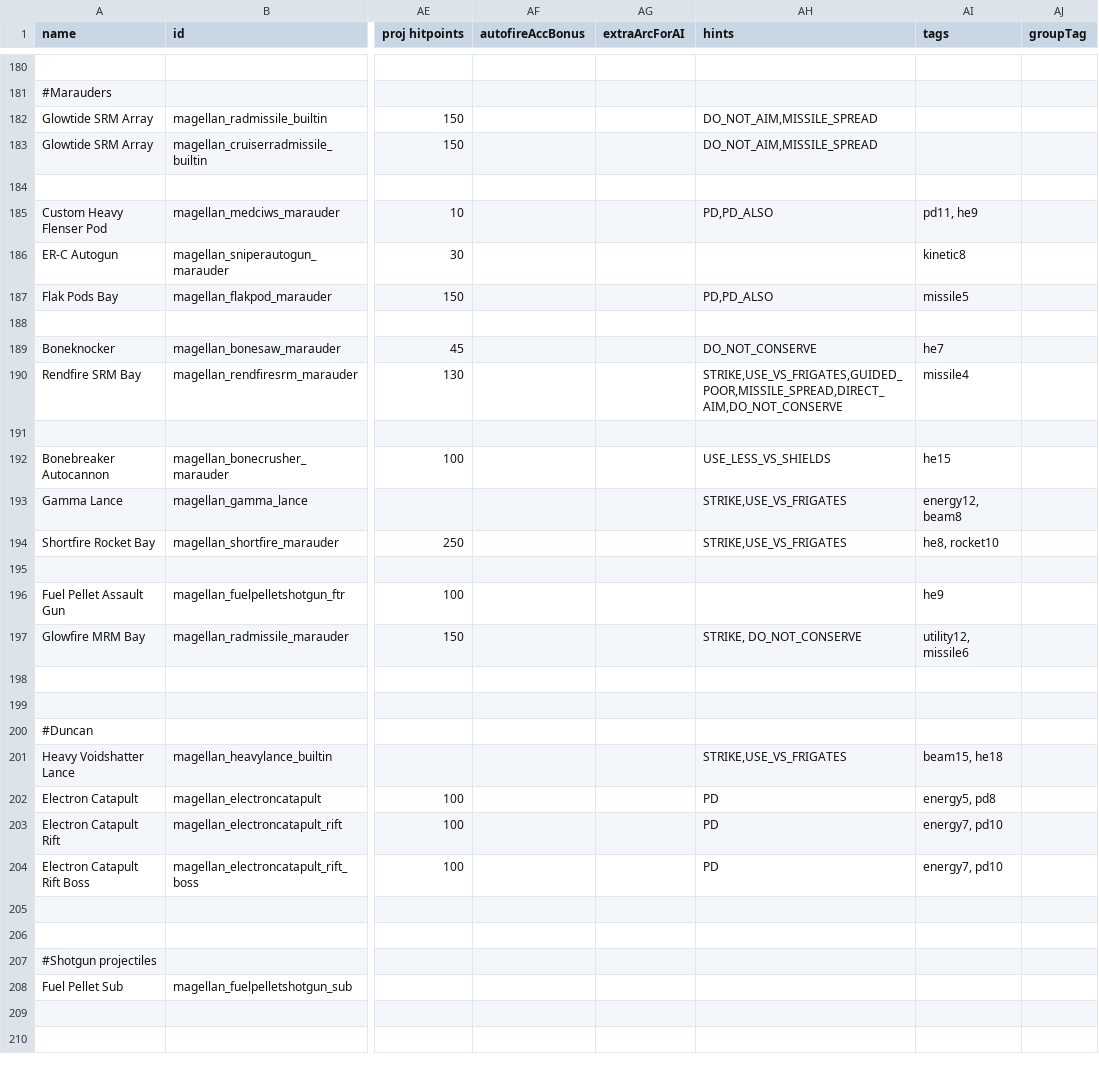
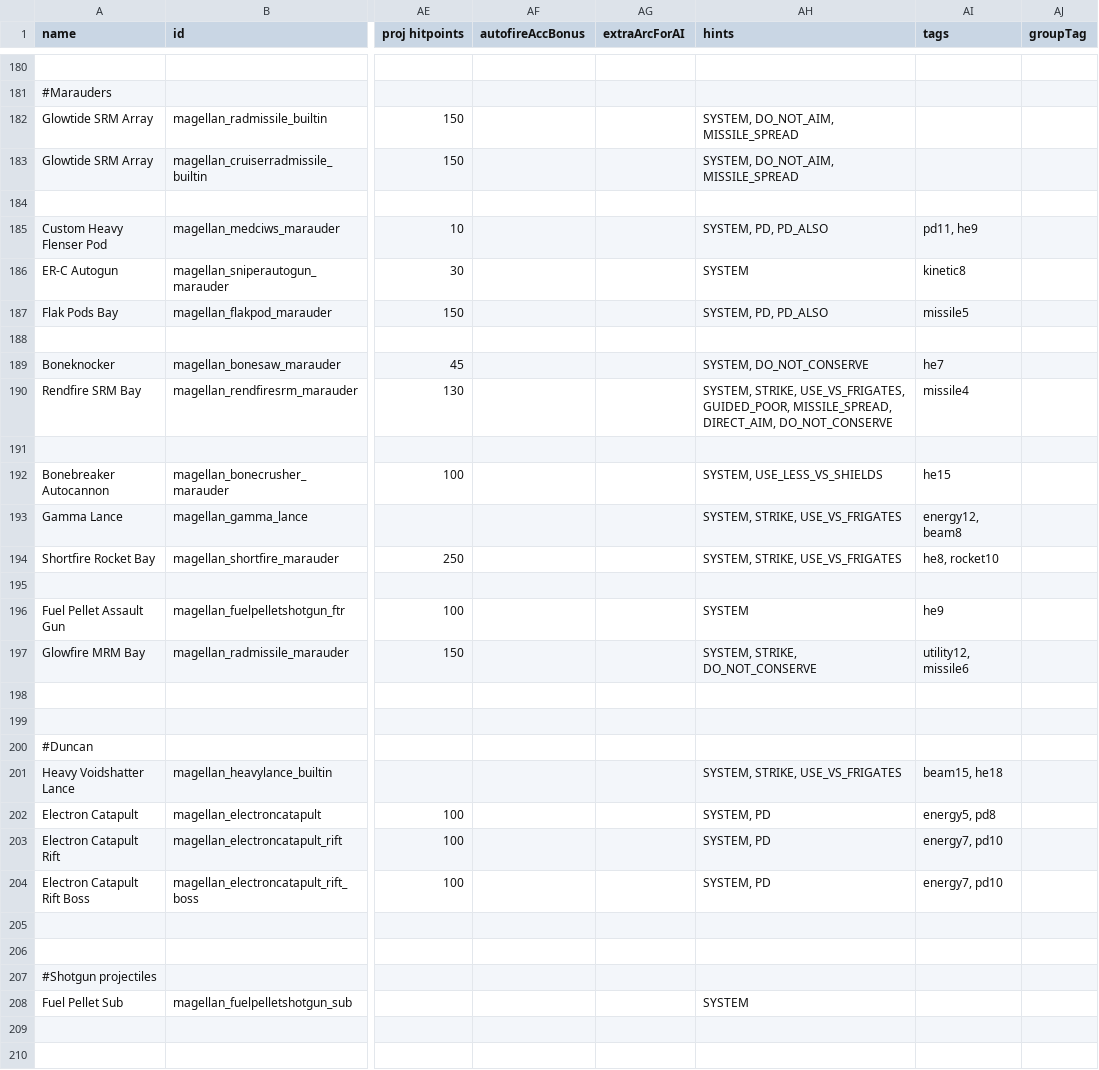
Before and after one commit to starsector-mods/magellan-protectorate-unified, a CSV file: data/weapons/weapon_data.csv, drawn as a sheet; only a part is shown, gaps mark what is left out; the diff covers the shown part only; the diff names each change by its address in the sheet, - before the commit and + after, or states it on an @@ line.

Commit message:
Fix: Add SYSTEM hint to built-in weapons, decorative tops, visual tracers, and submunitions so they do not show in refit

```diff
--- a/data/weapons/weapon_data.csv
+++ b/data/weapons/weapon_data.csv
-AH182:AH183 (hints): DO_NOT_AIM,MISSILE_SPREAD
+AH182:AH183 (hints): SYSTEM, DO_NOT_AIM, MISSILE_SPREAD
-AH185 (hints): PD,PD_ALSO
+AH185 (hints): SYSTEM, PD, PD_ALSO
-AH186 (hints): (empty)
+AH186 (hints): SYSTEM
-AH187 (hints): PD,PD_ALSO
+AH187 (hints): SYSTEM, PD, PD_ALSO
-AH189 (hints): DO_NOT_CONSERVE
+AH189 (hints): SYSTEM, DO_NOT_CONSERVE
-AH190 (hints): STRIKE,USE_VS_FRIGATES,GUIDED_POOR,MISSILE_SPREAD,DIRECT_AIM,DO_NOT_CONSERVE
+AH190 (hints): SYSTEM, STRIKE, USE_VS_FRIGATES, GUIDED_POOR, MISSILE_SPREAD, DIRECT_AIM, DO_NOT_CONSERVE
-AH192 (hints): USE_LESS_VS_SHIELDS
+AH192 (hints): SYSTEM, USE_LESS_VS_SHIELDS
-AH193:AH194 (hints): STRIKE,USE_VS_FRIGATES
+AH193:AH194 (hints): SYSTEM, STRIKE, USE_VS_FRIGATES
-AH196 (hints): (empty)
+AH196 (hints): SYSTEM
-AH197 (hints): STRIKE, DO_NOT_CONSERVE
+AH197 (hints): SYSTEM, STRIKE, DO_NOT_CONSERVE
-AH201 (hints): STRIKE,USE_VS_FRIGATES
+AH201 (hints): SYSTEM, STRIKE, USE_VS_FRIGATES
-AH202:AH204 (hints): PD
+AH202:AH204 (hints): SYSTEM, PD
-AH208 (hints): (empty)
+AH208 (hints): SYSTEM
```
Also changed, not shown: 48 edited cells elsewhere in this file.
